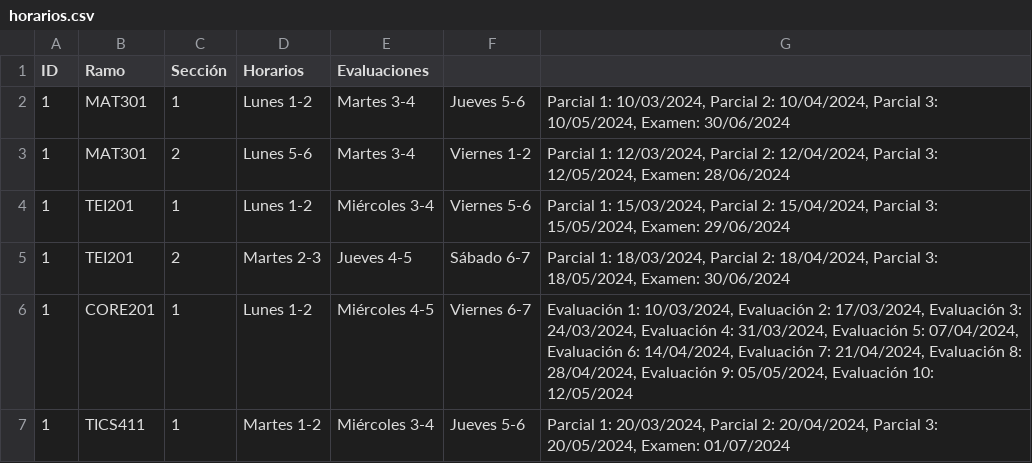
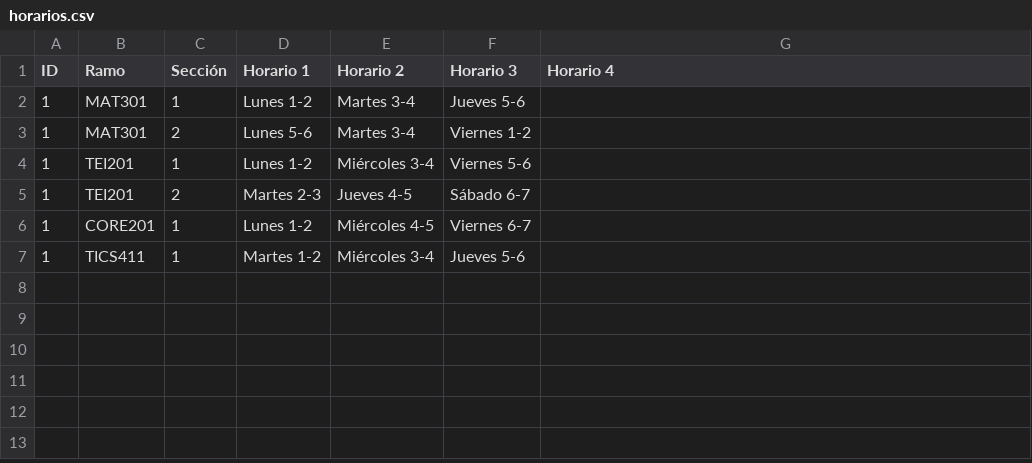
Before and after one commit to carvagod/TEI, a CSV file: horarios.csv, drawn as a sheet.

Commit message:
Update horarios.csv

```diff
--- a/horarios.csv
+++ b/horarios.csv
@@ -1,7 +1,7 @@
-ID,Ramo,Sección,Horarios,Evaluaciones
-1,MAT301,1,Lunes 1-2,Martes 3-4,Jueves 5-6,"Parcial 1: 10/03/2024, Parcial 2: 10/04/2024, Parcial 3: 10/05/2024, Examen: 30/06/2024"
-1,MAT301,2,Lunes 5-6,Martes 3-4,Viernes 1-2,"Parcial 1: 12/03/2024, Parcial 2: 12/04/2024, Parcial 3: 12/05/2024, Examen: 28/06/2024"
-1,TEI201,1,Lunes 1-2,Miércoles 3-4,Viernes 5-6,"Parcial 1: 15/03/2024, Parcial 2: 15/04/2024, Parcial 3: 15/05/2024, Examen: 29/06/2024"
-1,TEI201,2,Martes 2-3,Jueves 4-5,Sábado 6-7,"Parcial 1: 18/03/2024, Parcial 2: 18/04/2024, Parcial 3: 18/05/2024, Examen: 30/06/2024"
-1,CORE201,1,Lunes 1-2,Miércoles 4-5,Viernes 6-7,"Evaluación 1: 10/03/2024, Evaluación 2: 17/03/2024, Evaluación 3: 24/03/2024, Evaluación 4: 31/03/2024, Evaluación 5: 07/04/2024, Evaluación 6: 14/04/2024, Evaluación 7: 21/04/2024, Evaluación 8: 28/04/2024, Evaluación 9: 05/05/2024, Evaluación 10: 12/05/2024"
-1,TICS411,1,Martes 1-2,Miércoles 3-4,Jueves 5-6,"Parcial 1: 20/03/2024, Parcial 2: 20/04/2024, Parcial 3: 20/05/2024, Examen: 01/07/2024"
+ID,Ramo,Sección,Horario 1,Horario 2,Horario 3,Horario 4
+1,MAT301,1,Lunes 1-2,Martes 3-4,Jueves 5-6,
+1,MAT301,2,Lunes 5-6,Martes 3-4,Viernes 1-2,
+1,TEI201,1,Lunes 1-2,Miércoles 3-4,Viernes 5-6,
+1,TEI201,2,Martes 2-3,Jueves 4-5,Sábado 6-7,
+1,CORE201,1,Lunes 1-2,Miércoles 4-5,Viernes 6-7,
+1,TICS411,1,Martes 1-2,Miércoles 3-4,Jueves 5-6,
```
